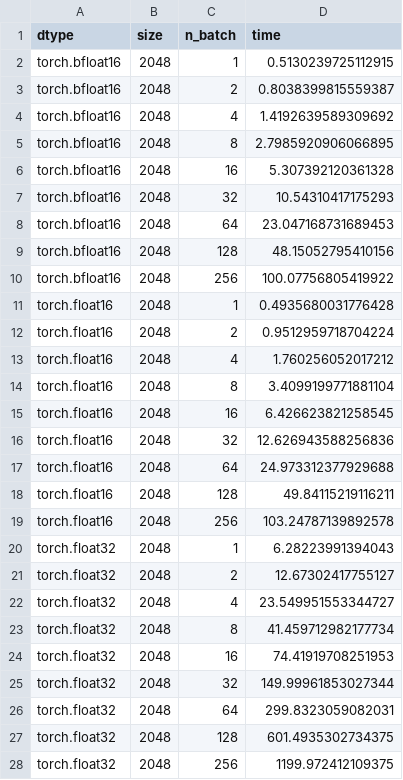
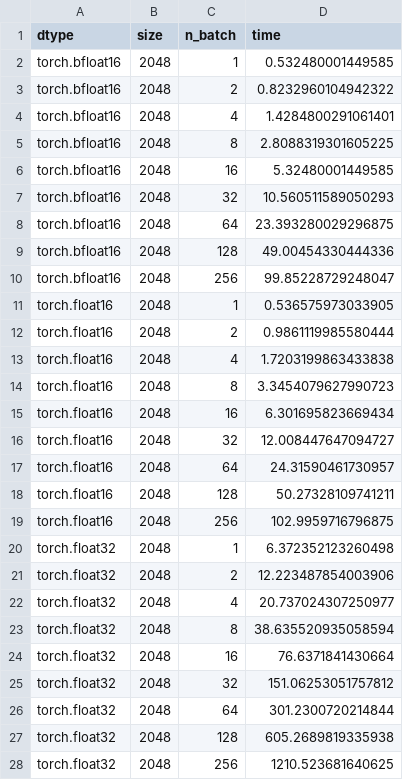
Before and after one commit to amjames/bsr_matmul_blog, a CSV file: baseline_timings.csv, drawn as a sheet.

```diff
--- a/baseline_timings.csv
+++ b/baseline_timings.csv
@@ -1,28 +1,28 @@
 dtype,size,n_batch,time
-torch.bfloat16,2048,1,0.5130239725112915
-torch.bfloat16,2048,2,0.8038399815559387
-torch.bfloat16,2048,4,1.4192639589309692
-torch.bfloat16,2048,8,2.7985920906066895
-torch.bfloat16,2048,16,5.307392120361328
-torch.bfloat16,2048,32,10.54310417175293
-torch.bfloat16,2048,64,23.047168731689453
-torch.bfloat16,2048,128,48.15052795410156
-torch.bfloat16,2048,256,100.07756805419922
-torch.float16,2048,1,0.4935680031776428
-torch.float16,2048,2,0.9512959718704224
-torch.float16,2048,4,1.760256052017212
-torch.float16,2048,8,3.4099199771881104
-torch.float16,2048,16,6.426623821258545
-torch.float16,2048,32,12.626943588256836
-torch.float16,2048,64,24.973312377929688
-torch.float16,2048,128,49.84115219116211
-torch.float16,2048,256,103.24787139892578
-torch.float32,2048,1,6.28223991394043
-torch.float32,2048,2,12.67302417755127
-torch.float32,2048,4,23.549951553344727
-torch.float32,2048,8,41.459712982177734
-torch.float32,2048,16,74.41919708251953
-torch.float32,2048,32,149.99961853027344
-torch.float32,2048,64,299.8323059082031
-torch.float32,2048,128,601.4935302734375
-torch.float32,2048,256,1199.972412109375
+torch.bfloat16,2048,1,0.532480001449585
+torch.bfloat16,2048,2,0.8232960104942322
+torch.bfloat16,2048,4,1.4284800291061401
+torch.bfloat16,2048,8,2.8088319301605225
+torch.bfloat16,2048,16,5.32480001449585
+torch.bfloat16,2048,32,10.560511589050293
+torch.bfloat16,2048,64,23.393280029296875
+torch.bfloat16,2048,128,49.00454330444336
+torch.bfloat16,2048,256,99.85228729248047
+torch.float16,2048,1,0.536575973033905
+torch.float16,2048,2,0.9861119985580444
+torch.float16,2048,4,1.7203199863433838
+torch.float16,2048,8,3.3454079627990723
+torch.float16,2048,16,6.301695823669434
+torch.float16,2048,32,12.008447647094727
+torch.float16,2048,64,24.31590461730957
+torch.float16,2048,128,50.27328109741211
+torch.float16,2048,256,102.9959716796875
+torch.float32,2048,1,6.372352123260498
+torch.float32,2048,2,12.223487854003906
+torch.float32,2048,4,20.737024307250977
+torch.float32,2048,8,38.635520935058594
+torch.float32,2048,16,76.6371841430664
+torch.float32,2048,32,151.06253051757812
+torch.float32,2048,64,301.2300720214844
+torch.float32,2048,128,605.2689819335938
+torch.float32,2048,256,1210.523681640625
```
Also changed, not shown: 6 other files.
